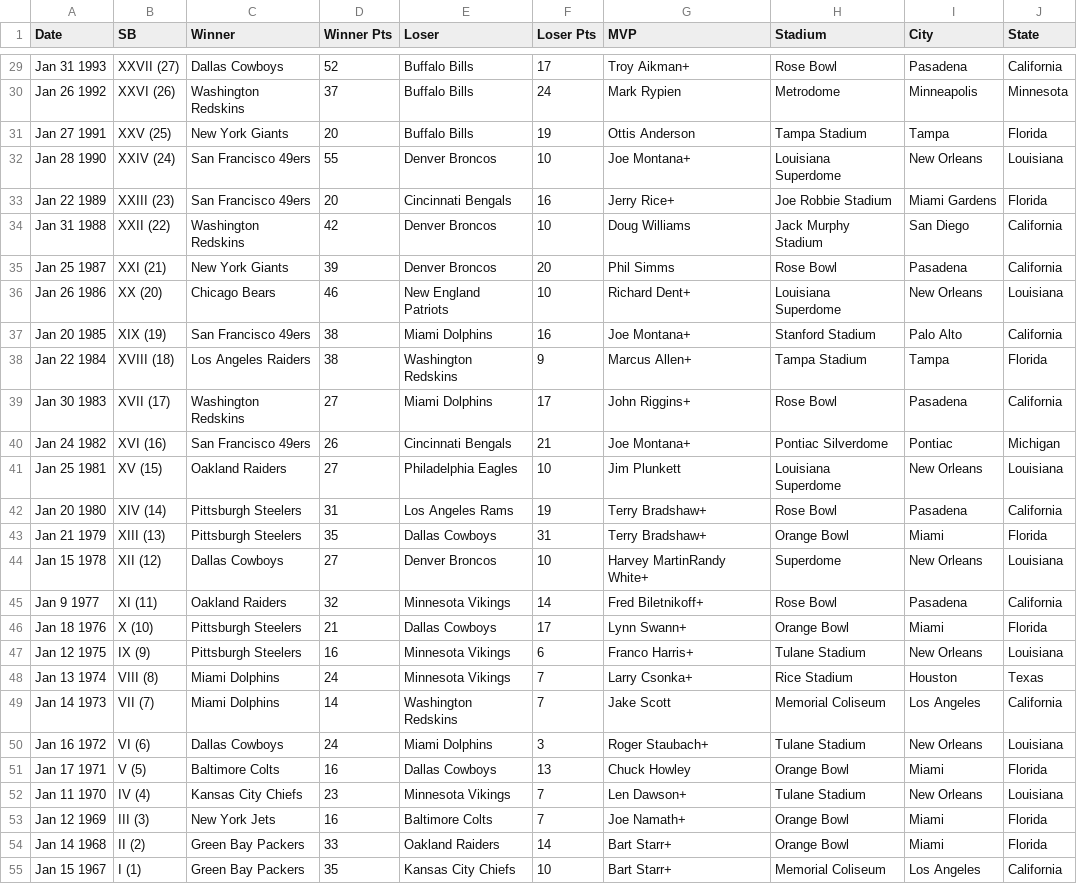
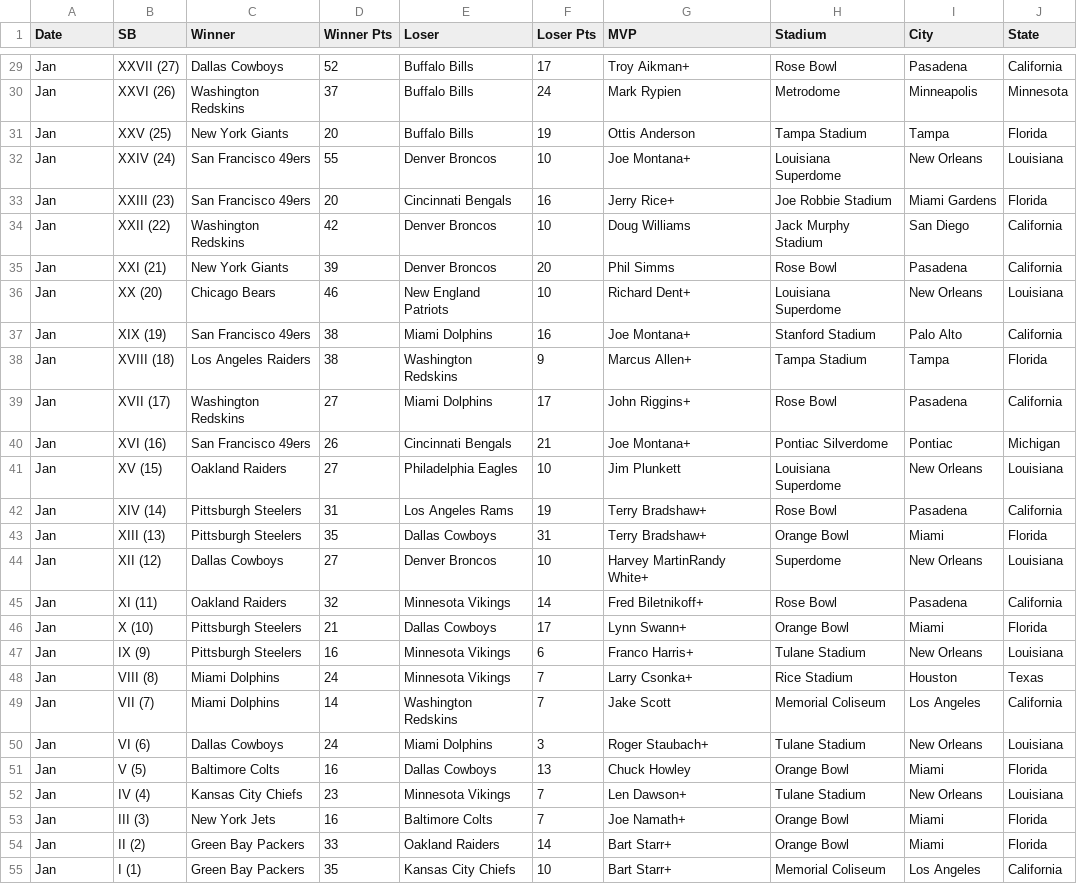
Before and after one commit to pemerson01109/Data_NFL_ELMS, a CSV file: Superbowl_Data_Final.csv, drawn as a sheet; only a part is shown, gaps mark what is left out; the diff covers the shown part only; the diff names each change by its address in the sheet, - before the commit and + after, or states it on an @@ line.

```diff
--- a/Superbowl_Data_Final.csv
+++ b/Superbowl_Data_Final.csv
-A29 (Date): Jan 31 1993
+A29 (Date): Jan
-A30 (Date): Jan 26 1992
+A30 (Date): Jan
-A31 (Date): Jan 27 1991
+A31 (Date): Jan
-A32 (Date): Jan 28 1990
+A32 (Date): Jan
-A33 (Date): Jan 22 1989
+A33 (Date): Jan
-A34 (Date): Jan 31 1988
+A34 (Date): Jan
-A35 (Date): Jan 25 1987
+A35 (Date): Jan
-A36 (Date): Jan 26 1986
+A36 (Date): Jan
-A37 (Date): Jan 20 1985
+A37 (Date): Jan
-A38 (Date): Jan 22 1984
+A38 (Date): Jan
-A39 (Date): Jan 30 1983
+A39 (Date): Jan
-A40 (Date): Jan 24 1982
+A40 (Date): Jan
-A41 (Date): Jan 25 1981
+A41 (Date): Jan
-A42 (Date): Jan 20 1980
+A42 (Date): Jan
-A43 (Date): Jan 21 1979
+A43 (Date): Jan
-A44 (Date): Jan 15 1978
+A44 (Date): Jan
-A45 (Date): Jan 9 1977
+A45 (Date): Jan
-A46 (Date): Jan 18 1976
+A46 (Date): Jan
-A47 (Date): Jan 12 1975
+A47 (Date): Jan
-A48 (Date): Jan 13 1974
+A48 (Date): Jan
-A49 (Date): Jan 14 1973
+A49 (Date): Jan
-A50 (Date): Jan 16 1972
+A50 (Date): Jan
-A51 (Date): Jan 17 1971
+A51 (Date): Jan
-A52 (Date): Jan 11 1970
+A52 (Date): Jan
-A53 (Date): Jan 12 1969
+A53 (Date): Jan
-A54 (Date): Jan 14 1968
+A54 (Date): Jan
-A55 (Date): Jan 15 1967
+A55 (Date): Jan
```
Also changed, not shown: 27 edited cells elsewhere in this file.
